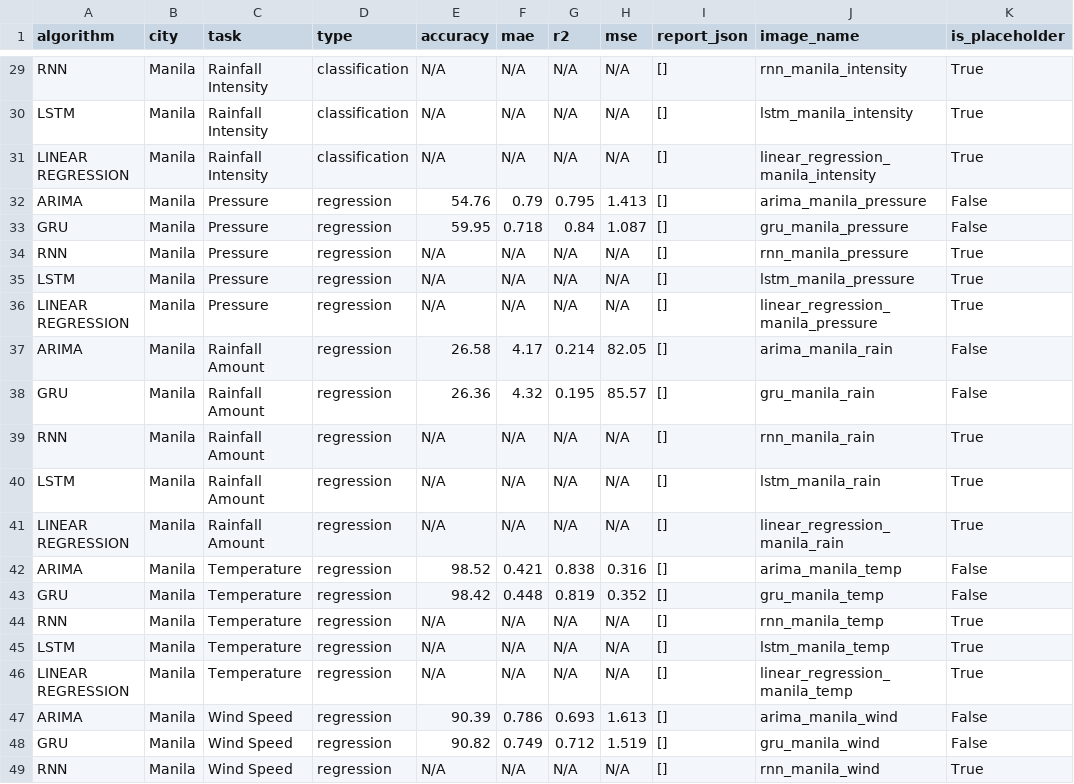
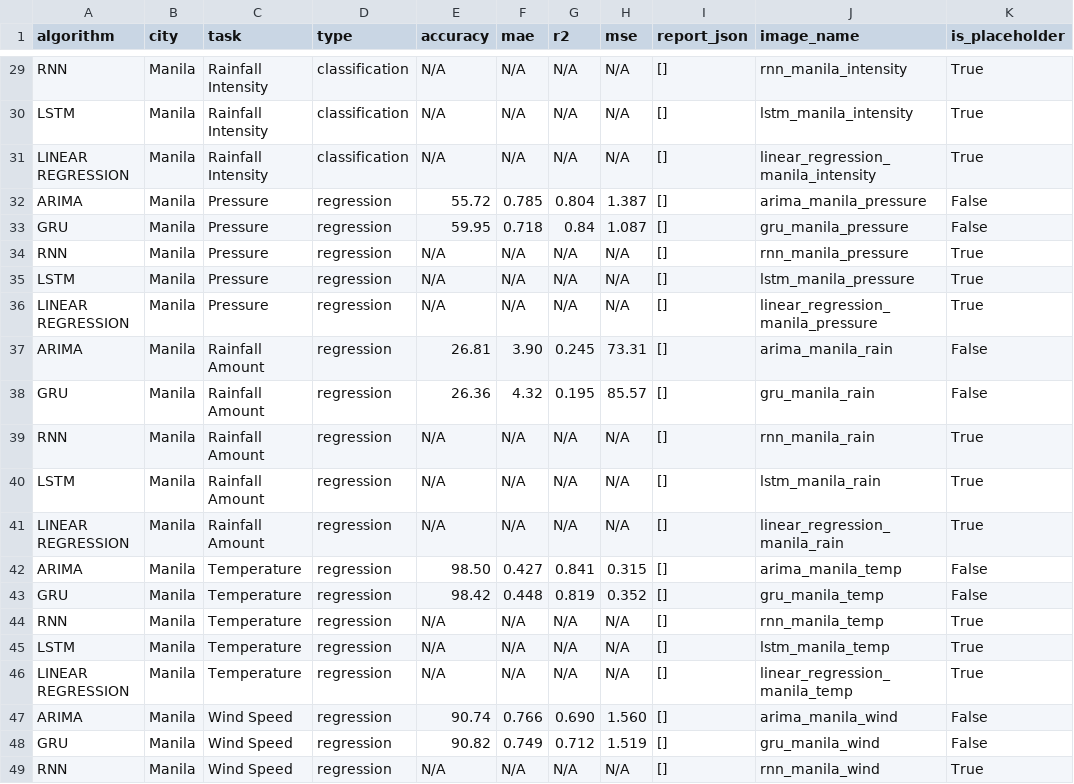
Before and after one commit to DevinMillan/system-ui, a CSV file: results_index.csv, drawn as a sheet; only a part is shown, gaps mark what is left out; the diff covers the shown part only.

```diff
--- a/results_index.csv
+++ b/results_index.csv
@@ -31,3 +31,3 @@ LSTM,Manila,Rainfall Intensity,classification,N/A,N/A,N/A,N/A,[],lstm_manila_int
 LINEAR REGRESSION,Manila,Rainfall Intensity,classification,N/A,N/A,N/A,N/A,[],linear_regression_manila_intensity,True
-ARIMA,Manila,Pressure,regression,54.76,0.79,0.795,1.413,[],arima_manila_pressure,False
+ARIMA,Manila,Pressure,regression,55.72,0.785,0.804,1.387,[],arima_manila_pressure,False
 GRU,Manila,Pressure,regression,59.95,0.718,0.84,1.087,[],gru_manila_pressure,False
@@ -36,3 +36,3 @@ LSTM,Manila,Pressure,regression,N/A,N/A,N/A,N/A,[],lstm_manila_pressure,True
 LINEAR REGRESSION,Manila,Pressure,regression,N/A,N/A,N/A,N/A,[],linear_regression_manila_pressure,True
-ARIMA,Manila,Rainfall Amount,regression,26.58,4.17,0.214,82.05,[],arima_manila_rain,False
+ARIMA,Manila,Rainfall Amount,regression,26.81,3.90,0.245,73.31,[],arima_manila_rain,False
 GRU,Manila,Rainfall Amount,regression,26.36,4.32,0.195,85.57,[],gru_manila_rain,False
@@ -41,3 +41,3 @@ LSTM,Manila,Rainfall Amount,regression,N/A,N/A,N/A,N/A,[],lstm_manila_rain,True
 LINEAR REGRESSION,Manila,Rainfall Amount,regression,N/A,N/A,N/A,N/A,[],linear_regression_manila_rain,True
-ARIMA,Manila,Temperature,regression,98.52,0.421,0.838,0.316,[],arima_manila_temp,False
+ARIMA,Manila,Temperature,regression,98.50,0.427,0.841,0.315,[],arima_manila_temp,False
 GRU,Manila,Temperature,regression,98.42,0.448,0.819,0.352,[],gru_manila_temp,False
@@ -46,3 +46,3 @@ LSTM,Manila,Temperature,regression,N/A,N/A,N/A,N/A,[],lstm_manila_temp,True
 LINEAR REGRESSION,Manila,Temperature,regression,N/A,N/A,N/A,N/A,[],linear_regression_manila_temp,True
-ARIMA,Manila,Wind Speed,regression,90.39,0.786,0.693,1.613,[],arima_manila_wind,False
+ARIMA,Manila,Wind Speed,regression,90.74,0.766,0.690,1.560,[],arima_manila_wind,False
 GRU,Manila,Wind Speed,regression,90.82,0.749,0.712,1.519,[],gru_manila_wind,False
```
Also changed, not shown: 20 edited cells elsewhere in this file, 5 other files.
